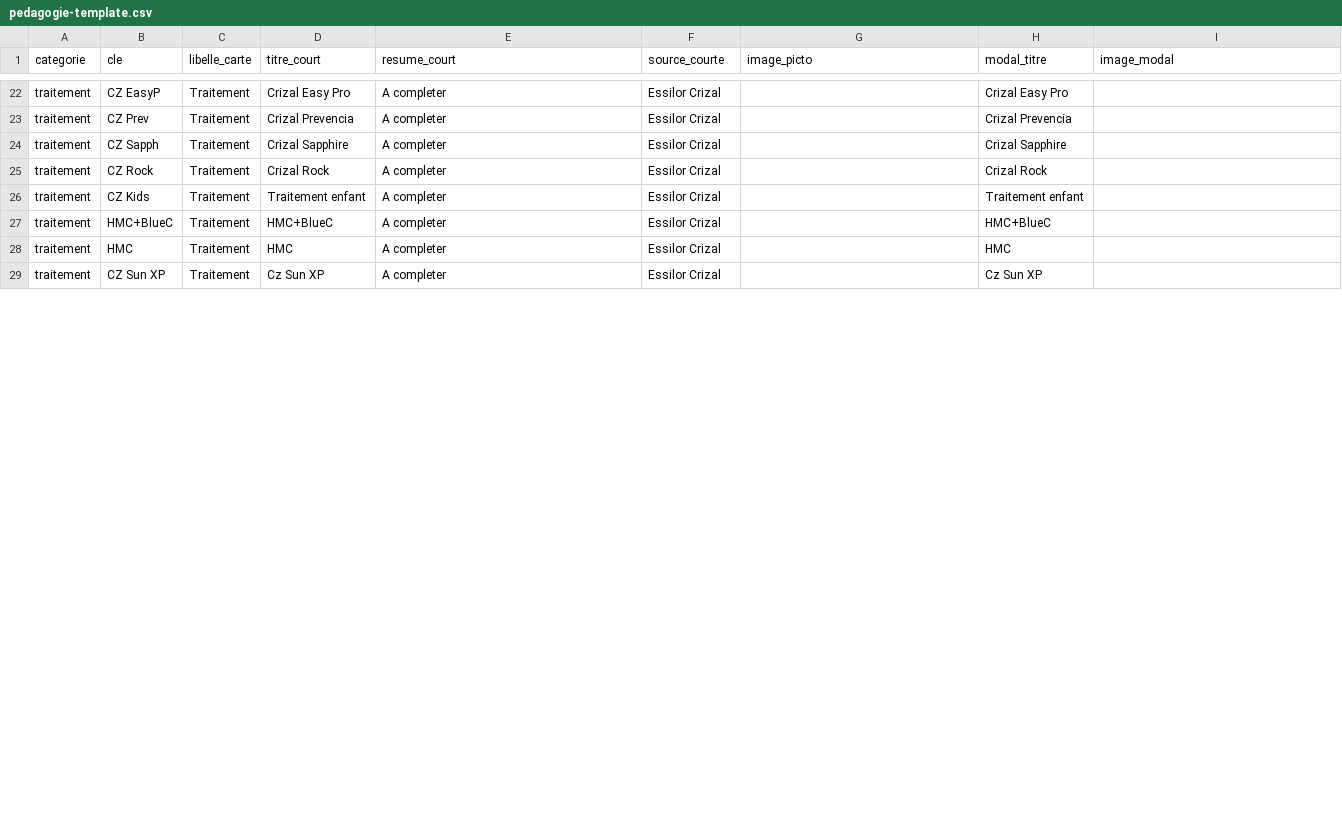
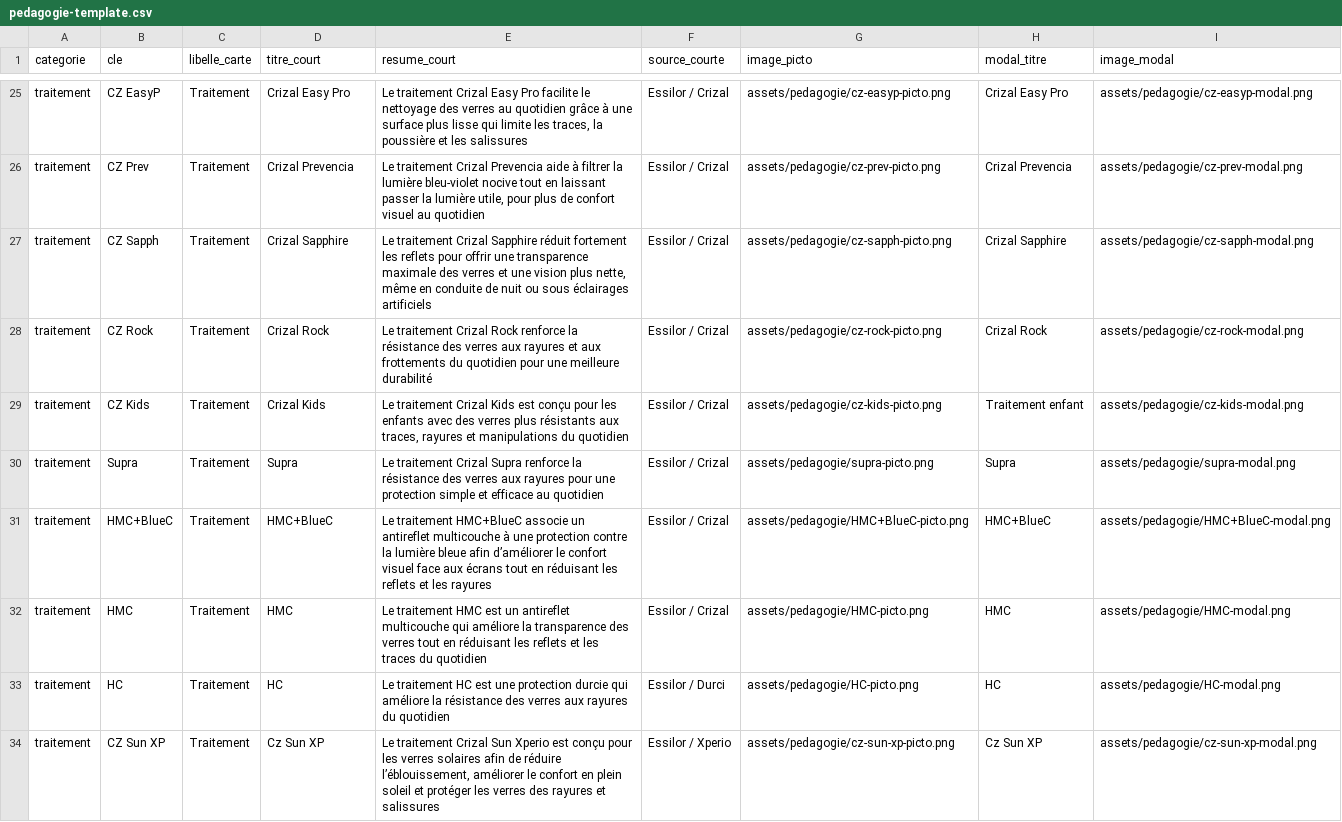
Before and after one commit to hijomi2013/orion-podium-test, a CSV file: data/pedagogie-template.csv, drawn as a sheet; only a part is shown, gaps mark what is left out; addresses are those after the commit; the diff covers the shown part only; the diff names each change by its address in the sheet, - before the commit and + after, or states it on an @@ line.

```diff
--- a/data/pedagogie-template.csv
+++ b/data/pedagogie-template.csv
-E25 (resume_court): A completer
+E25 (resume_court): Le traitement Crizal Easy Pro facilite le nettoyage des verres au quotidien grâce à une surface plus lisse qui limite les traces, la poussière et les salissures
-F25:F29 (source_courte): Essilor Crizal
+F25:F29 (source_courte): Essilor / Crizal
-G25 (image_picto): (empty)
+G25 (image_picto): assets/pedagogie/cz-easyp-picto.png
-I25 (image_modal): (empty)
+I25 (image_modal): assets/pedagogie/cz-easyp-modal.png
-E26 (resume_court): A completer
+E26 (resume_court): Le traitement Crizal Prevencia aide à filtrer la lumière bleu-violet nocive tout en laissant passer la lumière utile, pour plus de confort visuel au quotidien
-G26 (image_picto): (empty)
+G26 (image_picto): assets/pedagogie/cz-prev-picto.png
-I26 (image_modal): (empty)
+I26 (image_modal): assets/pedagogie/cz-prev-modal.png
-E27 (resume_court): A completer
+E27 (resume_court): Le traitement Crizal Sapphire réduit fortement les reflets pour offrir une transparence maximale des verres et une vision plus nette, même en conduite de nuit ou sous éclairages artificiels
-G27 (image_picto): (empty)
+G27 (image_picto): assets/pedagogie/cz-sapph-picto.png
-I27 (image_modal): (empty)
+I27 (image_modal): assets/pedagogie/cz-sapph-modal.png
-E28 (resume_court): A completer
+E28 (resume_court): Le traitement Crizal Rock renforce la résistance des verres aux rayures et aux frottements du quotidien pour une meilleure durabilité
-G28 (image_picto): (empty)
+G28 (image_picto): assets/pedagogie/cz-rock-picto.png
-I28 (image_modal): (empty)
+I28 (image_modal): assets/pedagogie/cz-rock-modal.png
-D29 (titre_court): Traitement enfant
+D29 (titre_court): Crizal Kids
-E29 (resume_court): A completer
+E29 (resume_court): Le traitement Crizal Kids est conçu pour les enfants avec des verres plus résistants aux traces, rayures et manipulations du quotidien
-G29 (image_picto): (empty)
+G29 (image_picto): assets/pedagogie/cz-kids-picto.png
-I29 (image_modal): (empty)
+I29 (image_modal): assets/pedagogie/cz-kids-modal.png
+row 30: traitement | Supra | Traitement | Supra | Le traitement Crizal Supra renforce la résistance des verres aux rayures pour une protection simple et efficace au quotidien | Essilor / Crizal | assets/pedagogie/supra-picto.png | Supra | assets/pedagogie/supra-modal.png
-E31 (resume_court): A completer
+E31 (resume_court): Le traitement HMC+BlueC associe un antireflet multicouche à une protection contre la lumière bleue afin d’améliorer le confort visuel face aux écrans tout en réduisant les reflets et les rayures
-F31:F32 (source_courte): Essilor Crizal
+F31:F32 (source_courte): Essilor / Crizal
-G31 (image_picto): (empty)
+G31 (image_picto): assets/pedagogie/HMC+BlueC-picto.png
-I31 (image_modal): (empty)
+I31 (image_modal): assets/pedagogie/HMC+BlueC-modal.png
-E32 (resume_court): A completer
+E32 (resume_court): Le traitement HMC est un antireflet multicouche qui améliore la transparence des verres tout en réduisant les reflets et les traces du quotidien
-G32 (image_picto): (empty)
+G32 (image_picto): assets/pedagogie/HMC-picto.png
-I32 (image_modal): (empty)
+I32 (image_modal): assets/pedagogie/HMC-modal.png
+row 33: traitement | HC | Traitement | HC | Le traitement HC est une protection durcie qui améliore la résistance des verres aux rayures du quotidien | Essilor / Durci | assets/pedagogie/HC-picto.png | HC | assets/pedagogie/HC-modal.png
-E34 (resume_court): A completer
+E34 (resume_court): Le traitement Crizal Sun Xperio est conçu pour les verres solaires afin de réduire l’éblouissement, améliorer le confort en plein soleil et protéger les verres des rayures et salissures
-F34 (source_courte): Essilor Crizal
+F34 (source_courte): Essilor / Xperio
-G34 (image_picto): (empty)
+G34 (image_picto): assets/pedagogie/cz-sun-xp-picto.png
-I34 (image_modal): (empty)
+I34 (image_modal): assets/pedagogie/cz-sun-xp-modal.png
```
Also changed, not shown: 6 added rows, 4 removed rows and 42 edited cells elsewhere in this file, data/verres-template.csv, 49 other files.
